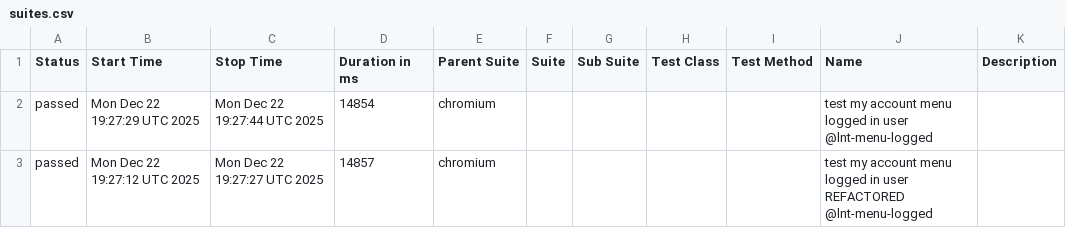
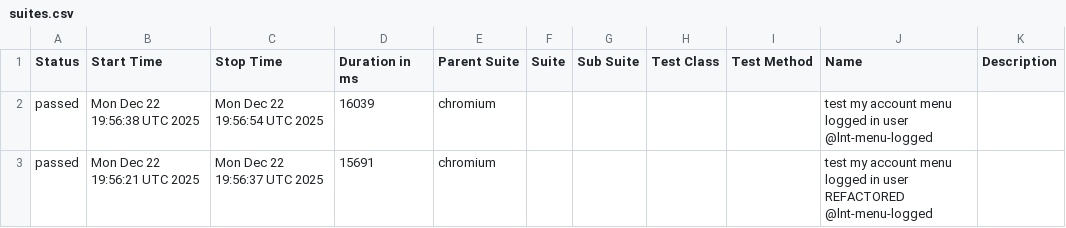
Before and after one commit to Serhiinv/typescript-playwright, a CSV file: allure-report/data/suites.csv, drawn as a sheet.

```diff
--- a/allure-report/data/suites.csv
+++ b/allure-report/data/suites.csv
@@ -1,3 +1,3 @@
 "Status","Start Time","Stop Time","Duration in ms","Parent Suite","Suite","Sub Suite","Test Class","Test Method","Name","Description"
-"passed","Mon Dec 22 19:27:29 UTC 2025","Mon Dec 22 19:27:44 UTC 2025","14854","chromium","","","","","test my account menu logged in user @lnt-menu-logged",""
-"passed","Mon Dec 22 19:27:12 UTC 2025","Mon Dec 22 19:27:27 UTC 2025","14857","chromium","","","","","test my account menu logged in user REFACTORED @lnt-menu-logged",""
+"passed","Mon Dec 22 19:56:38 UTC 2025","Mon Dec 22 19:56:54 UTC 2025","16039","chromium","","","","","test my account menu logged in user @lnt-menu-logged",""
+"passed","Mon Dec 22 19:56:21 UTC 2025","Mon Dec 22 19:56:37 UTC 2025","15691","chromium","","","","","test my account menu logged in user REFACTORED @lnt-menu-logged",""
```
Also changed, not shown: 23 other files.
